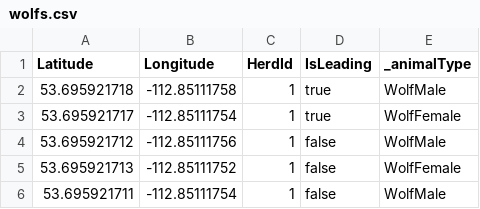
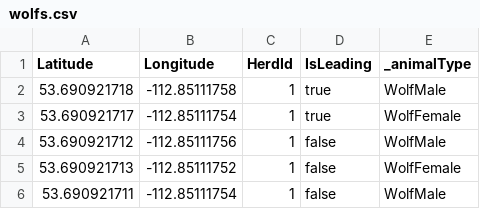
Before and after one commit to paul-hinz/model-einp-prv, a CSV file: ModelEINP/Resources/wolfs.csv, drawn as a sheet.

```diff
--- a/ModelEINP/Resources/wolfs.csv
+++ b/ModelEINP/Resources/wolfs.csv
@@ -1,6 +1,6 @@
 Latitude;Longitude;HerdId;IsLeading;_animalType
-53.695921718;-112.85111758;1;true;WolfMale
-53.695921717;-112.85111754;1;true;WolfFemale
-53.695921712;-112.85111756;1;false;WolfMale
-53.695921713;-112.85111752;1;false;WolfFemale
-53.695921711;-112.85111754;1;false;WolfMale
+53.690921718;-112.85111758;1;true;WolfMale
+53.690921717;-112.85111754;1;true;WolfFemale
+53.690921712;-112.85111756;1;false;WolfMale
+53.690921713;-112.85111752;1;false;WolfFemale
+53.690921711;-112.85111754;1;false;WolfMale
```
Also changed, not shown: 11 other files.
